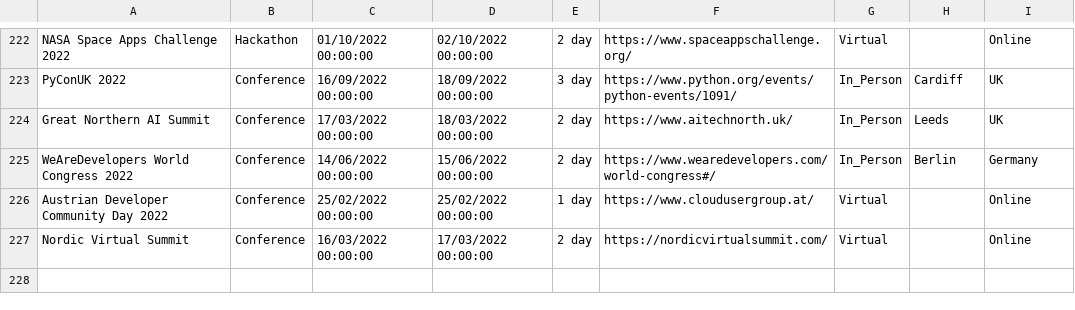
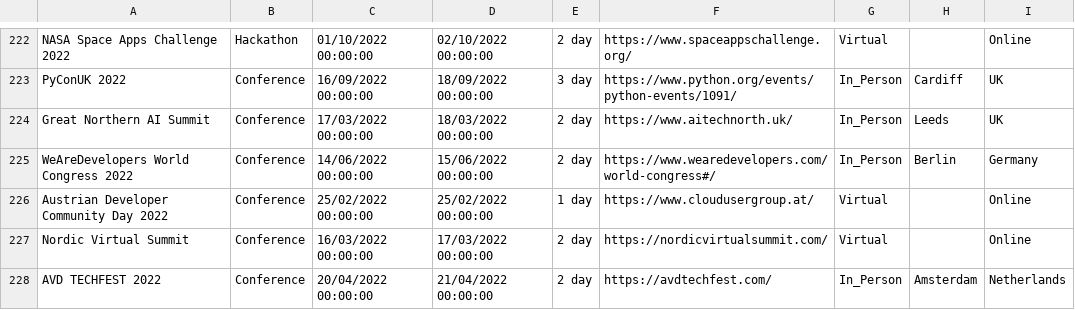
Before and after one commit to Avanade/TechCommunityCalendar, a CSV file: src/TechCommunityCalendar.Solution/TechCommunityCalendar.CoreWebApplication/wwwroot/Data/TechEvents.csv, drawn as a sheet; only a part is shown, gaps mark what is left out.

Commit message:
Adding event AVD TECHFEST 2022 to TechEvents.csv

```diff
--- a/src/TechCommunityCalendar.Solution/TechCommunityCalendar.CoreWebApplication/wwwroot/Data/TechEvents.csv
+++ b/src/TechCommunityCalendar.Solution/TechCommunityCalendar.CoreWebApplication/wwwroot/Data/TechEvents.csv
@@ -227 +227,2 @@ Austrian Developer Community Day 2022,Conference,25/02/2022 00:00:00,25/02/2022
 Nordic Virtual Summit,Conference,16/03/2022 00:00:00,17/03/2022 00:00:00,2 day,https://nordicvirtualsummit.com/,Virtual,,Online
+AVD TECHFEST 2022,Conference,20/04/2022 00:00:00,21/04/2022 00:00:00,2 day,https://avdtechfest.com/,In_Person,Amsterdam,Netherlands
```
